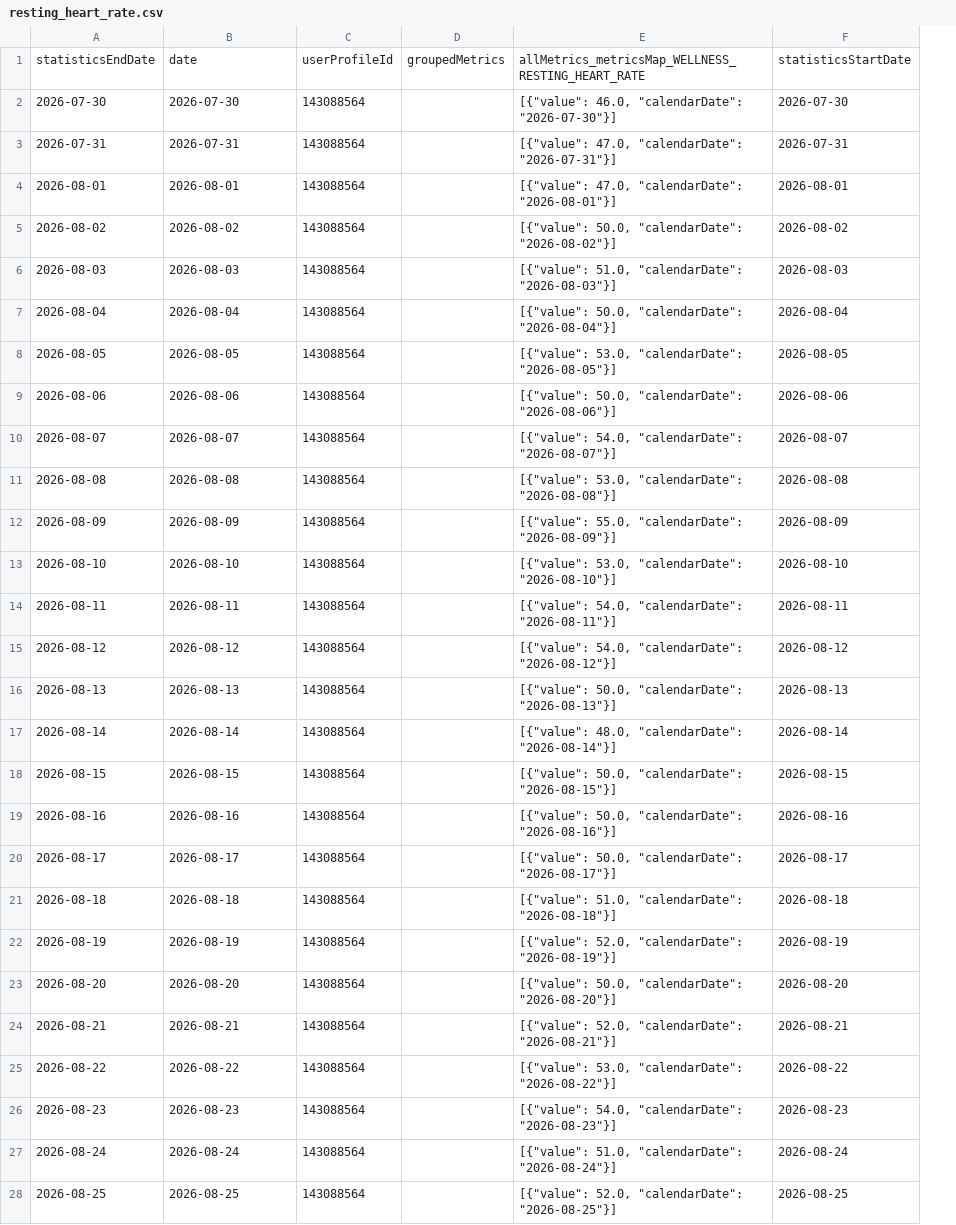
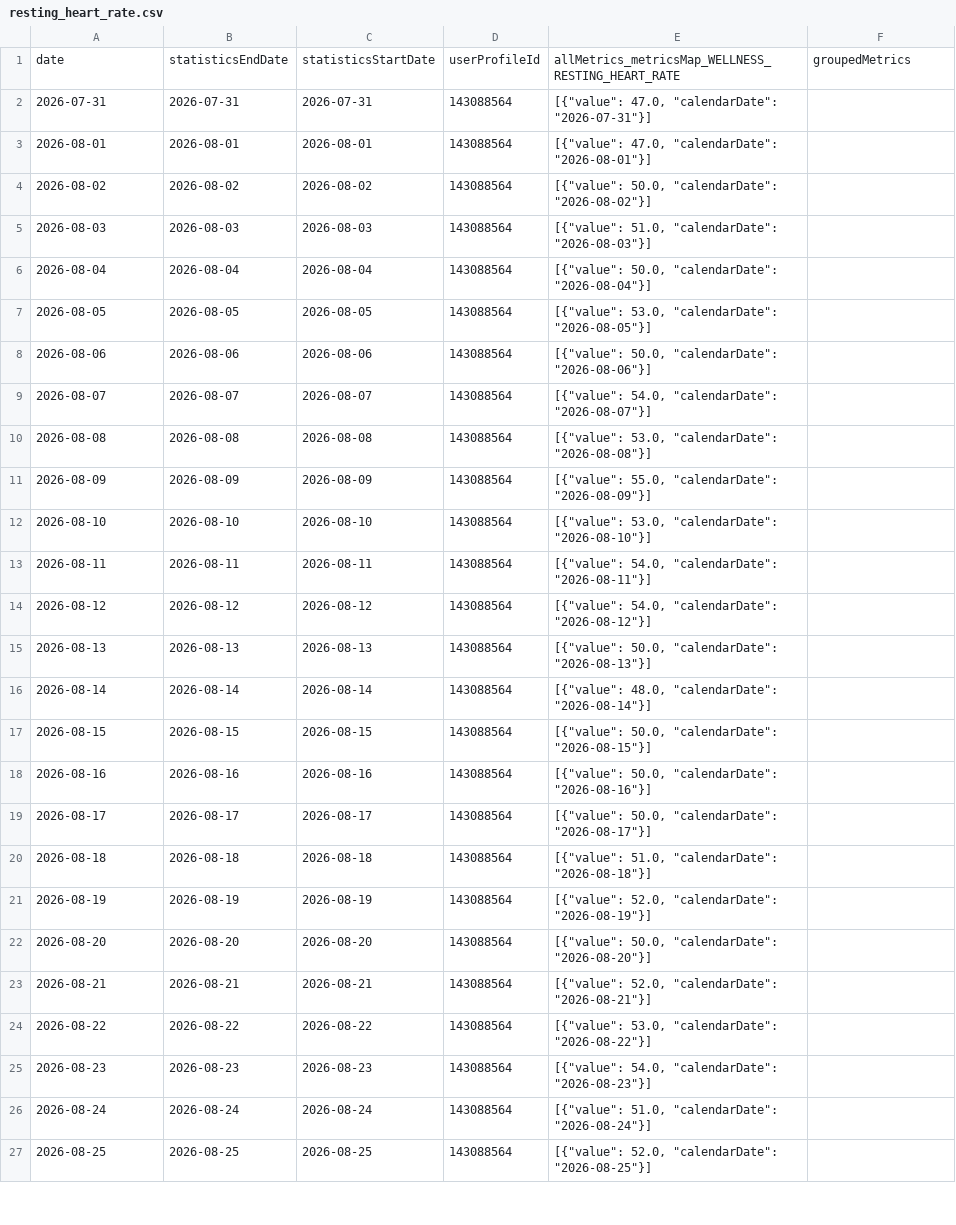
Before and after one commit to MacGoesRunning/garmin-data-MacGoesRunning, a CSV file: resting_heart_rate.csv, drawn as a sheet; only a part is shown; removed rows and columns are numbered as before the commit, all else as after; the diff covers the shown part only; the diff names each change by its address in the sheet, - before the commit and + after, or states it on an @@ line.

```diff
--- a/resting_heart_rate.csv
+++ b/resting_heart_rate.csv
+column C, rows 2-27: 2026-07-31 | 2026-08-01 | 2026-08-02 | 2026-08-03 | 2026-08-04 | 2026-08-05 | 2026-08-06 | 2026-08-07 | 2026-08-08 | 2026-08-09 | 2026-08-10 | 2026-08-11 | 2026-08-12 | 2026-08-13 | 2026-08-14 | 2026-08-15 | 2026-08-16 | 2026-08-17 | 2026-08-18 | 2026-08-19 | 2026-08-20 | 2026-08-21 | 2026-08-22 | 2026-08-23 | 2026-08-24 | 2026-08-25
-column D, empty
-row 1: statisticsEndDate | date | userProfileId | groupedMetrics | allMetrics_metricsMap_WELLNESS_RESTING_HEART_RATE | statisticsStartDate
-row 2: 2026-07-30 | 2026-07-30 | 143088564 |  | [{"value": 46.0, "calendarDate": "2026-07-30"}] | 2026-07-30
+row 1: date | statisticsEndDate | statisticsStartDate | userProfileId | allMetrics_metricsMap_WELLNESS_RESTING_HEART_RATE | groupedMetrics
-F2: 2026-07-31
+F2: (empty)
-F3: 2026-08-01
+F3: (empty)
-F4: 2026-08-02
+F4: (empty)
-F5: 2026-08-03
+F5: (empty)
-F6: 2026-08-04
+F6: (empty)
-F7: 2026-08-05
+F7: (empty)
-F8: 2026-08-06
+F8: (empty)
-F9: 2026-08-07
+F9: (empty)
-F10: 2026-08-08
+F10: (empty)
-F11: 2026-08-09
+F11: (empty)
-F12: 2026-08-10
+F12: (empty)
-F13: 2026-08-11
+F13: (empty)
-F14: 2026-08-12
+F14: (empty)
-F15: 2026-08-13
+F15: (empty)
-F16: 2026-08-14
+F16: (empty)
-F17: 2026-08-15
+F17: (empty)
-F18: 2026-08-16
+F18: (empty)
-F19: 2026-08-17
+F19: (empty)
-F20: 2026-08-18
+F20: (empty)
-F21: 2026-08-19
+F21: (empty)
-F22: 2026-08-20
+F22: (empty)
-F23: 2026-08-21
+F23: (empty)
-F24: 2026-08-22
+F24: (empty)
-F25: 2026-08-23
+F25: (empty)
-F26: 2026-08-24
+F26: (empty)
-F27: 2026-08-25
+F27: (empty)
```
Also changed, not shown: 1 added row and 64 edited cells elsewhere in this file, activities.csv, body_composition.csv, 6 other files.
